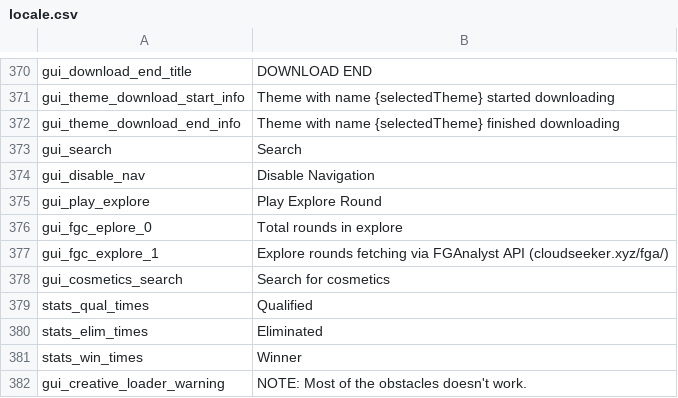
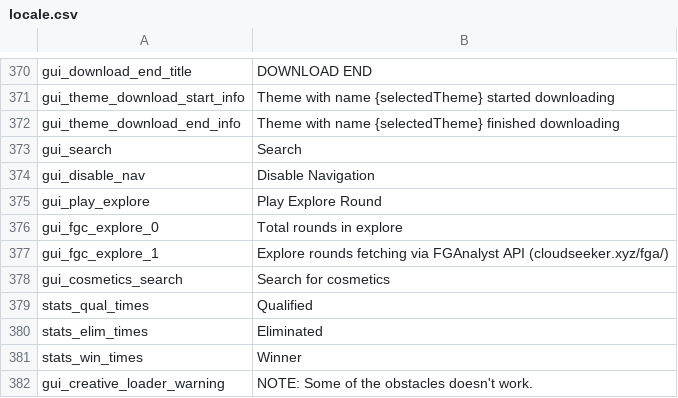
Before and after one commit to floyzi/floyzi.github.io, a CSV file: FGTools/localization/en/locale.csv, drawn as a sheet; only a part is shown, gaps mark what is left out.

Commit message:
eplore

```diff
--- a/FGTools/localization/en/locale.csv
+++ b/FGTools/localization/en/locale.csv
@@ -375,3 +375,3 @@ gui_disable_nav,Disable Navigation
 gui_play_explore,Play Explore Round
-gui_fgc_eplore_0,Total rounds in explore
+gui_fgc_explore_0,Total rounds in explore
 gui_fgc_explore_1,Explore rounds fetching via FGAnalyst API (cloudseeker.xyz/fga/)
@@ -381,2 +381,2 @@ stats_elim_times,Eliminated
 stats_win_times,Winner
-gui_creative_loader_warning,"NOTE: Most of the obstacles doesn't work."
+gui_creative_loader_warning,"NOTE: Some of the obstacles doesn't work."
```
